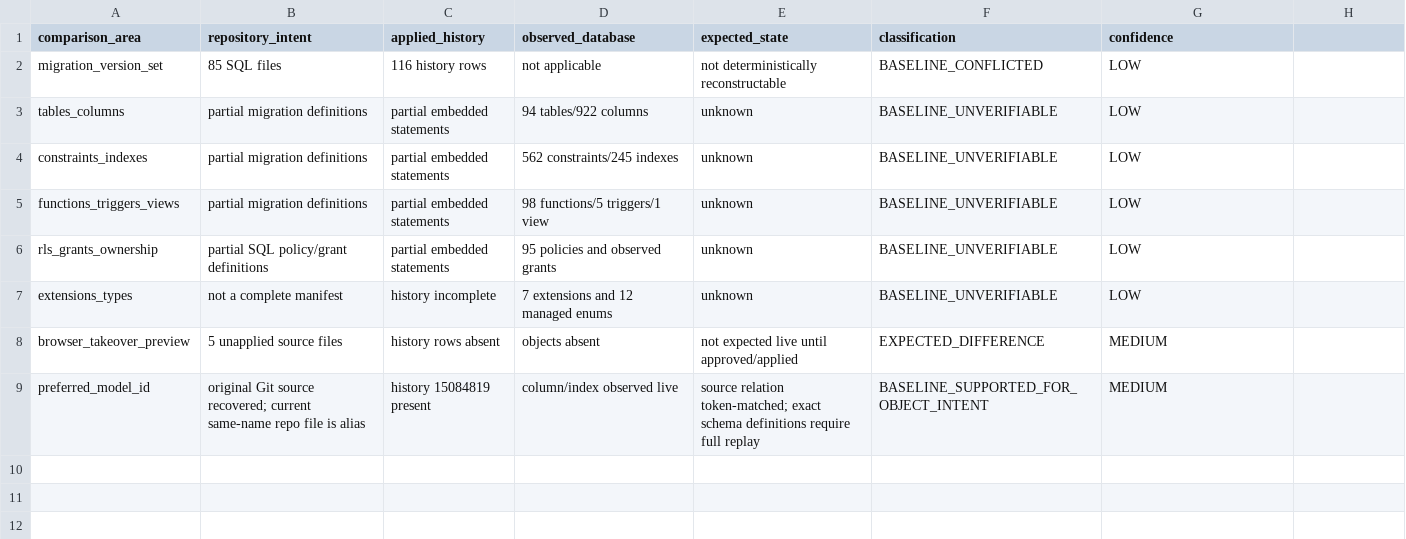
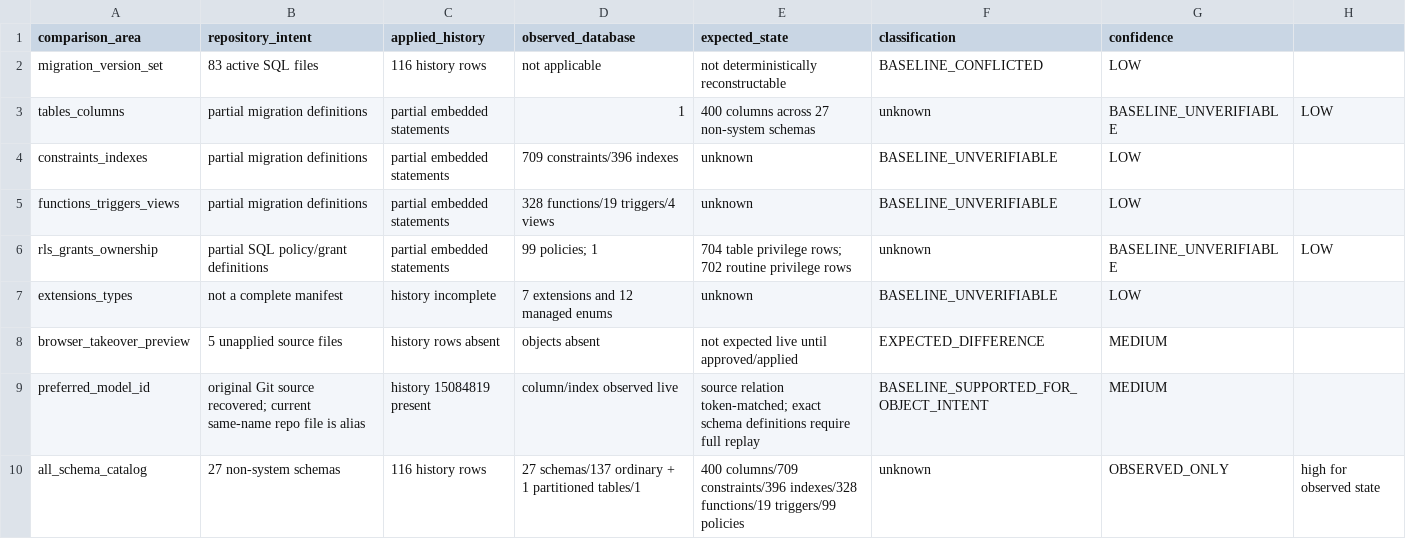
Before and after one commit to fadliansyah36/More-AI-Portal-Indihome, a CSV file: docs/implementation/expected-schema-baseline-matrix.csv, drawn as a sheet.

Commit message:
docs(task1): refresh expected baseline matrix evidence counts

```diff
--- a/docs/implementation/expected-schema-baseline-matrix.csv
+++ b/docs/implementation/expected-schema-baseline-matrix.csv
@@ -1,7 +1,7 @@
 comparison_area,repository_intent,applied_history,observed_database,expected_state,classification,confidence
-migration_version_set,85 SQL files,116 history rows,not applicable,not deterministically reconstructable,BASELINE_CONFLICTED,LOW
-tables_columns,partial migration definitions,partial embedded statements,94 tables/922 columns,unknown,BASELINE_UNVERIFIABLE,LOW
-constraints_indexes,partial migration definitions,partial embedded statements,562 constraints/245 indexes,unknown,BASELINE_UNVERIFIABLE,LOW
-functions_triggers_views,partial migration definitions,partial embedded statements,98 functions/5 triggers/1 view,unknown,BASELINE_UNVERIFIABLE,LOW
-rls_grants_ownership,partial SQL policy/grant definitions,partial embedded statements,95 policies and observed grants,unknown,BASELINE_UNVERIFIABLE,LOW
+migration_version_set,83 active SQL files,116 history rows,not applicable,not deterministically reconstructable,BASELINE_CONFLICTED,LOW
+tables_columns,partial migration definitions,partial embedded statements,1,400 columns across 27 non-system schemas,unknown,BASELINE_UNVERIFIABLE,LOW
+constraints_indexes,partial migration definitions,partial embedded statements,709 constraints/396 indexes,unknown,BASELINE_UNVERIFIABLE,LOW
+functions_triggers_views,partial migration definitions,partial embedded statements,328 functions/19 triggers/4 views,unknown,BASELINE_UNVERIFIABLE,LOW
+rls_grants_ownership,partial SQL policy/grant definitions,partial embedded statements,99 policies; 1,704 table privilege rows; 702 routine privilege rows,unknown,BASELINE_UNVERIFIABLE,LOW
 extensions_types,not a complete manifest,history incomplete,7 extensions and 12 managed enums,unknown,BASELINE_UNVERIFIABLE,LOW
@@ -9 +9,2 @@ browser_takeover_preview,5 unapplied source files,history rows absent,objects ab
 preferred_model_id,original Git source recovered; current same-name repo file is alias,history 15084819 present,column/index observed live,source relation token-matched; exact schema definitions require full replay,BASELINE_SUPPORTED_FOR_OBJECT_INTENT,MEDIUM
+all_schema_catalog,27 non-system schemas,116 history rows,27 schemas/137 ordinary + 1 partitioned tables/1,400 columns/709 constraints/396 indexes/328 functions/19 triggers/99 policies,unknown,OBSERVED_ONLY,high for observed state
```
